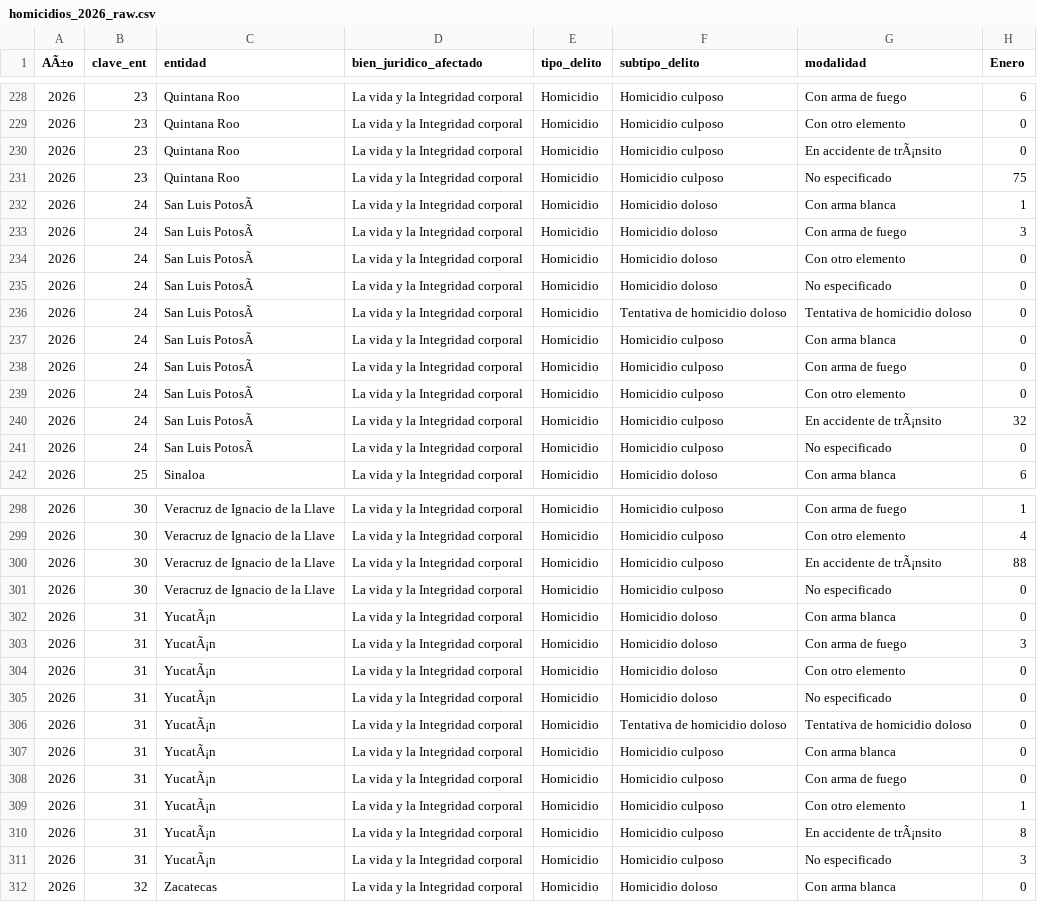
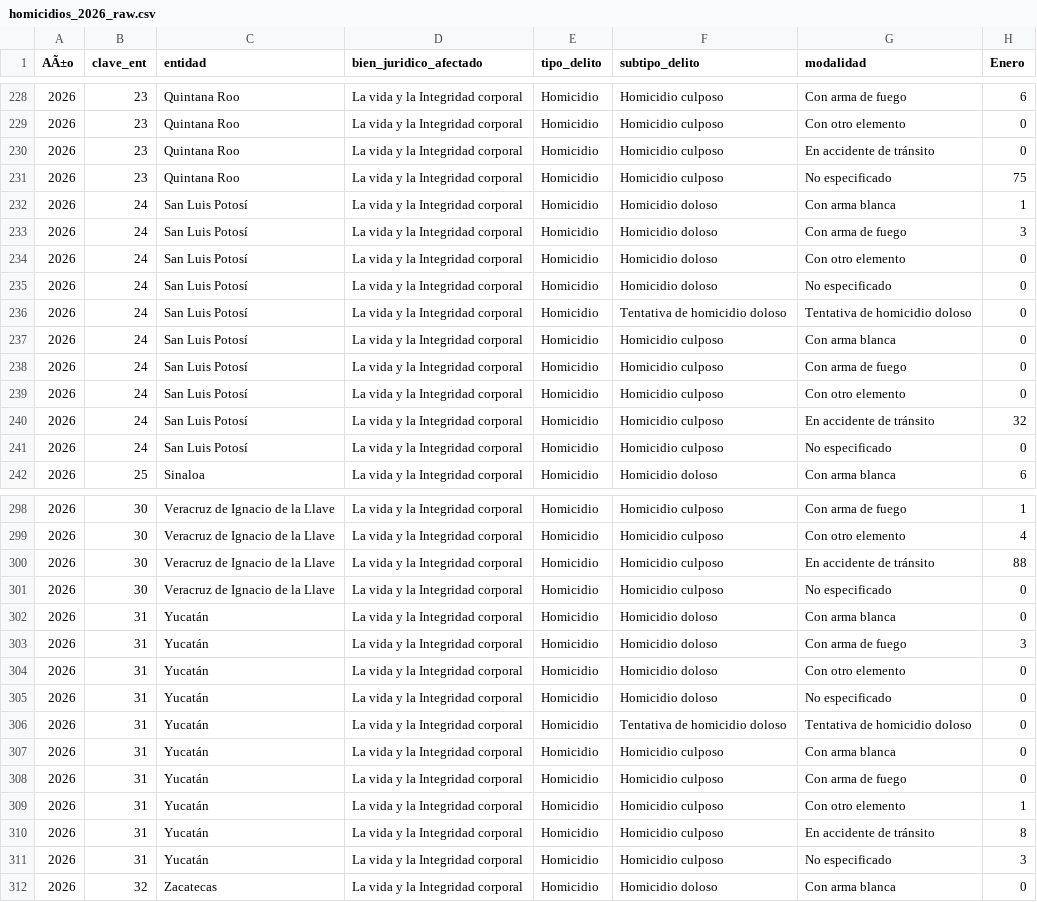
Before and after one commit to luishinojosacorona123-spec/taacos, a CSV file: raw/homicidios_2026_raw.csv, drawn as a sheet; only a part is shown, gaps mark what is left out; the diff covers the shown part only; the diff names each change by its address in the sheet, - before the commit and + after, or states it on an @@ line.

```diff
--- a/raw/homicidios_2026_raw.csv
+++ b/raw/homicidios_2026_raw.csv
-G230 (modalidad): En accidente de trÃ¡nsito
+G230 (modalidad): En accidente de tránsito
-C232:C241 (entidad): San Luis PotosÃ
+C232:C241 (entidad): San Luis Potosí
-G240 (modalidad): En accidente de trÃ¡nsito
+G240 (modalidad): En accidente de tránsito
-G300 (modalidad): En accidente de trÃ¡nsito
+G300 (modalidad): En accidente de tránsito
-C302:C311 (entidad): YucatÃ¡n
+C302:C311 (entidad): Yucatán
-G310 (modalidad): En accidente de trÃ¡nsito
+G310 (modalidad): En accidente de tránsito
```
Also changed, not shown: 68 edited cells elsewhere in this file, raw/incidencia_delictiva_2026_raw.csv, 1 other file.
